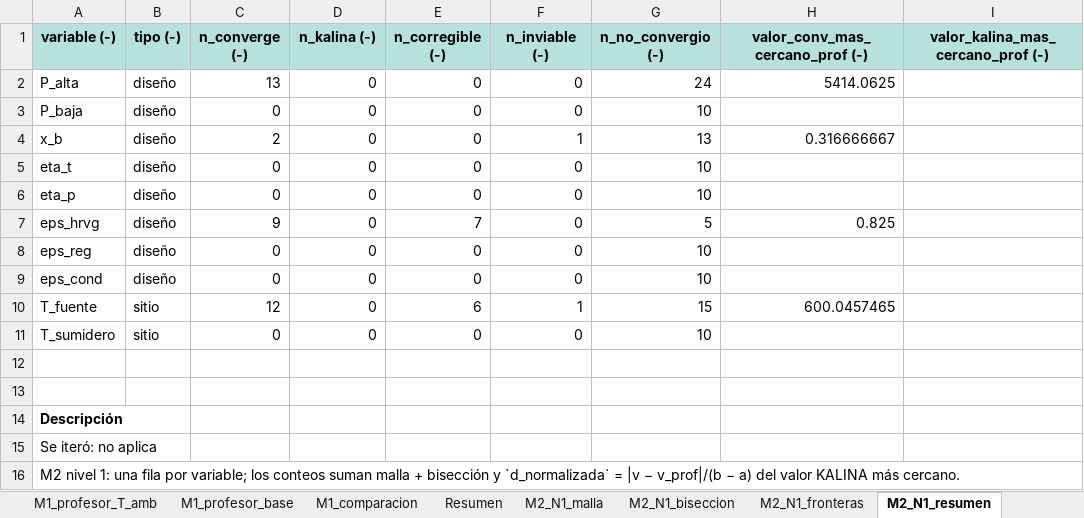
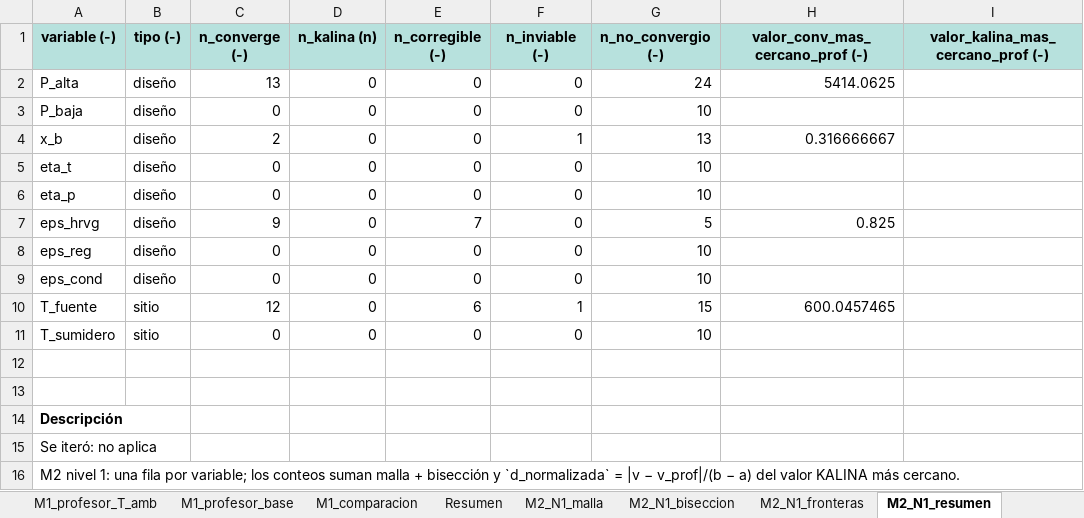
Before and after one commit to Andressc19/cycle-kalina, an Excel workbook: datos/Excel_final_kalina.xlsx, sheet M2_N1_resumen, drawn as a sheet; only a part is shown; values as stored, in another font and other column widths than the file's, no borders; the diff names each change by its address in the sheet, - before the commit and + after, or states it on an @@ line.

```diff
--- a/datos/Excel_final_kalina.xlsx (sheet M2_N1_resumen)
+++ b/datos/Excel_final_kalina.xlsx (sheet M2_N1_resumen)
-D1: n_kalina (-)
+D1: n_kalina (n)
```
Also changed, not shown: sheet Resumen, sheet M0_protocolo, sheet M2_N1_fronteras, sheet M2_N1_biseccion, other sheet tabs, 20 other files.
